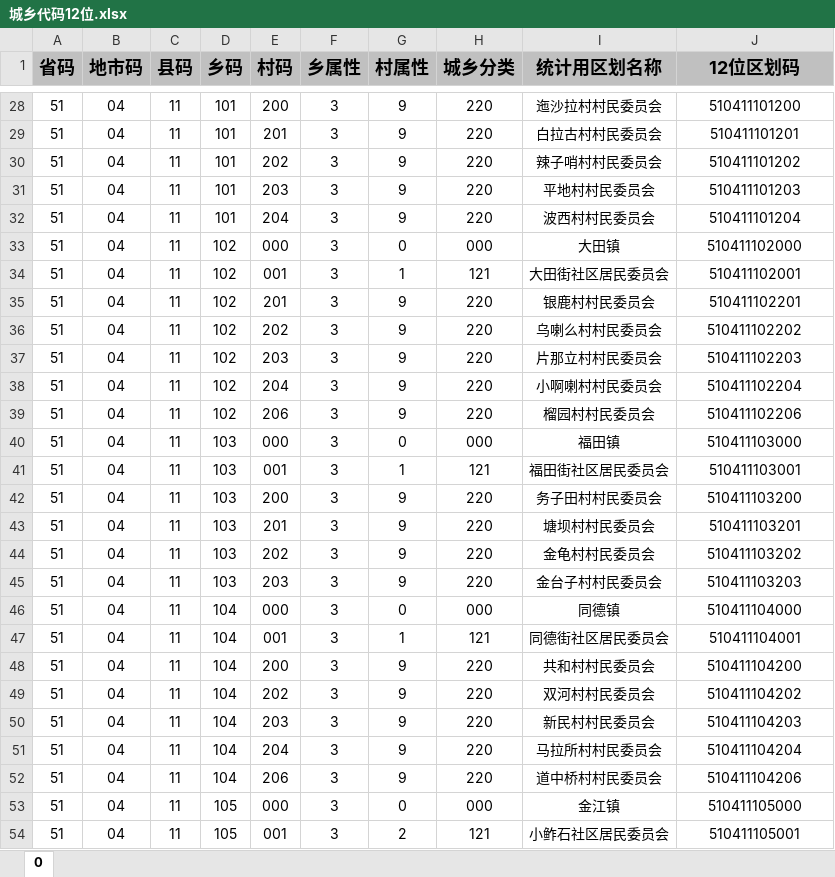
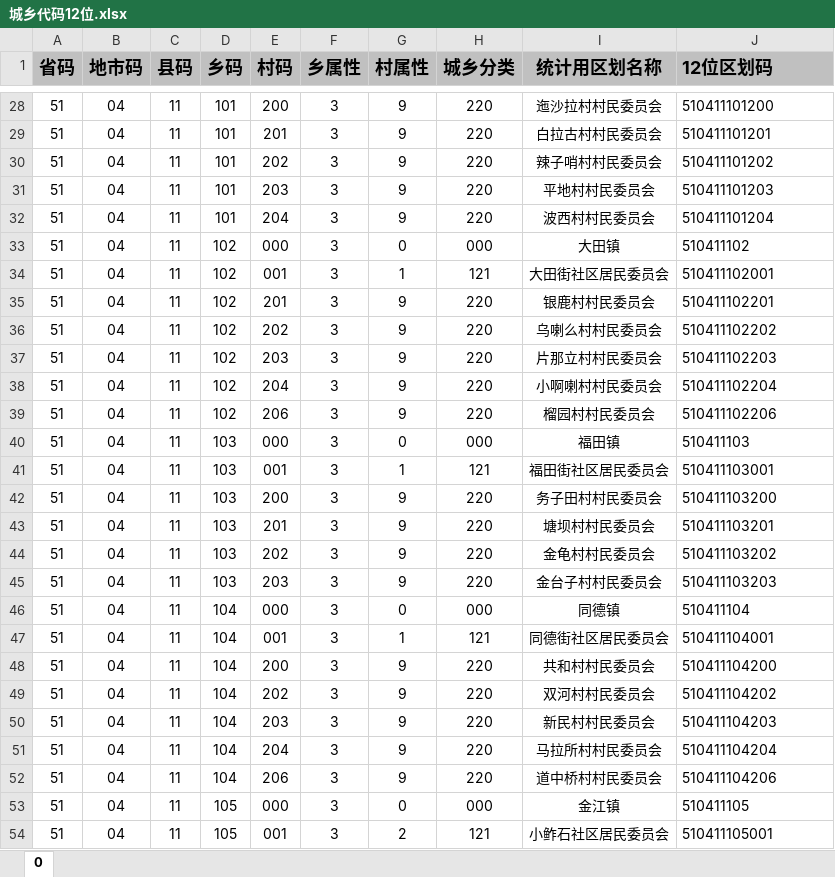
Before and after one commit to yellbuy/go-cloud-framework-vue, an Excel workbook: public/data/res/城乡代码12位.xlsx, sheet 0, drawn as a sheet; only a part is shown, gaps mark what is left out; values as stored, in another font and other column widths than the file's, no borders; the diff covers the shown part only; the diff names each change by its address in the sheet, - before the commit and + after, or states it on an @@ line.

```diff
--- a/public/data/res/城乡代码12位.xlsx (sheet 0)
+++ b/public/data/res/城乡代码12位.xlsx (sheet 0)
-J1:J54 alignment: center
+J1:J54 alignment: left
-J33 (12位区划码): 510411102000
+J33 (12位区划码): 510411102
-J40 (12位区划码): 510411103000
+J40 (12位区划码): 510411103
-J46 (12位区划码): 510411104000
+J46 (12位区划码): 510411104
-J53 (12位区划码): 510411105000
+J53 (12位区划码): 510411105
```
Also changed, not shown: 11 edited cells and cell formats elsewhere in this sheet, 28 other files.
